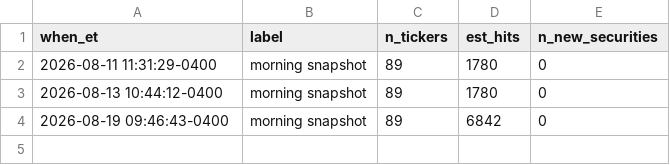
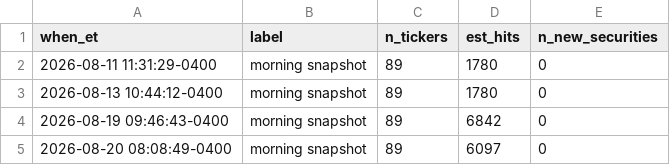
Before and after one commit to bengoulsonclaw-pixel/BASIS, a CSV file: data/pull_log.csv, drawn as a sheet.

```diff
--- a/data/pull_log.csv
+++ b/data/pull_log.csv
@@ -4 +4,2 @@ when_et,label,n_tickers,est_hits,n_new_securities
 2026-08-19 09:46:43-0400,morning snapshot,89,6842,0
+2026-08-20 08:08:49-0400,morning snapshot,89,6097,0
```
Also changed, not shown: 49 other files.
